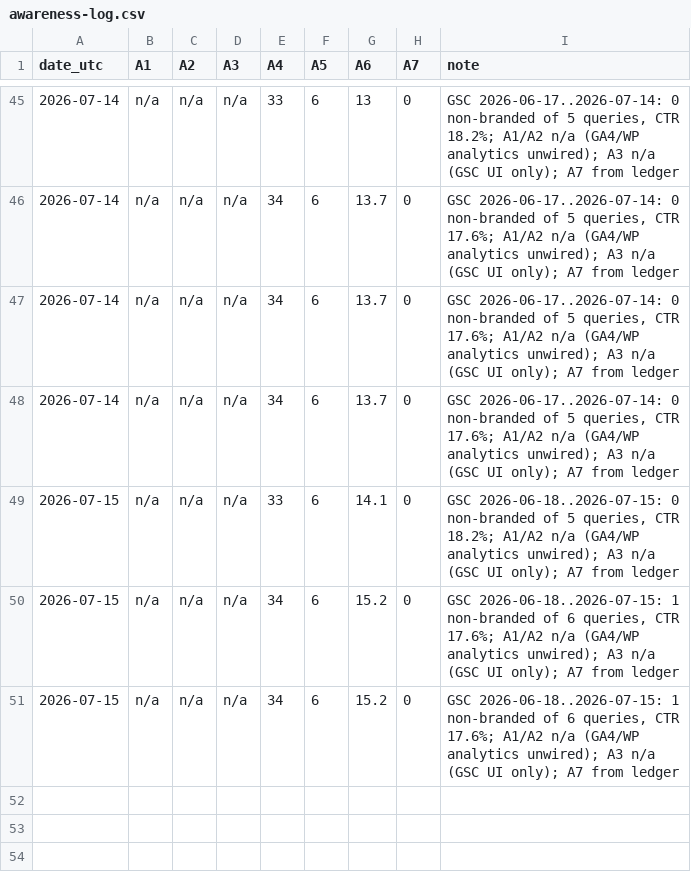
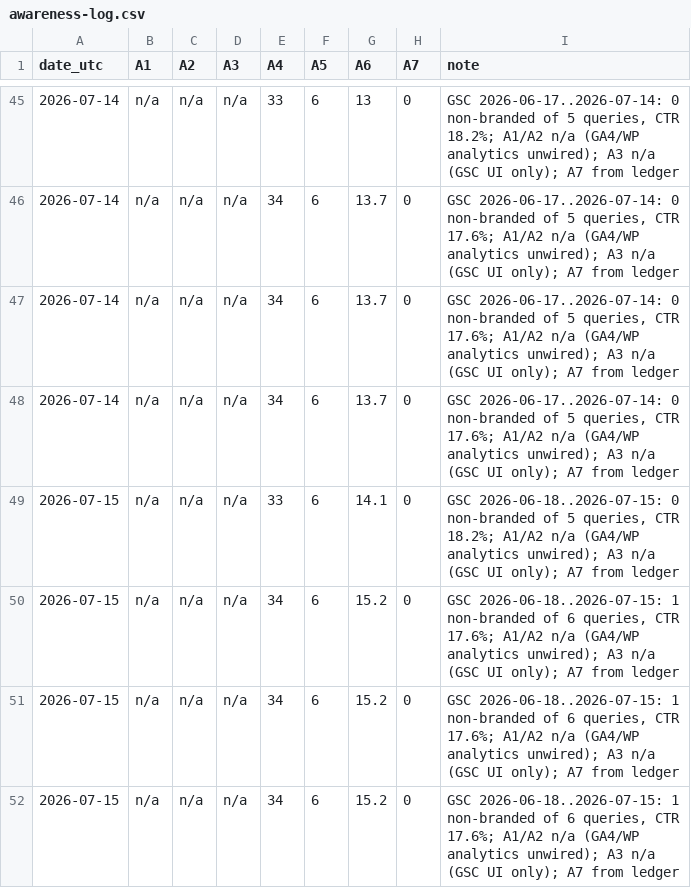
Before and after one commit to atxapple/donatalk, a CSV file: docs/company/metrics/awareness-log.csv, drawn as a sheet; only a part is shown, gaps mark what is left out; the diff names each change by its address in the sheet, - before the commit and + after, or states it on an @@ line.

```diff
--- a/docs/company/metrics/awareness-log.csv
+++ b/docs/company/metrics/awareness-log.csv
+row 52: 2026-07-15 | n/a | n/a | n/a | 34 | 6 | 15.2 | 0 | GSC 2026-06-18..2026-07-15: 1 non-branded of 6 queries, CTR 17.6%; A1/A2 n/a (GA4/WP analytics unwired); A3 n/a (GSC UI only); A7 from ledger
```
Also changed, not shown: docs/company/metrics/funnel-log.csv, docs/company/metrics/ops-health-log.csv, 5 other files.
